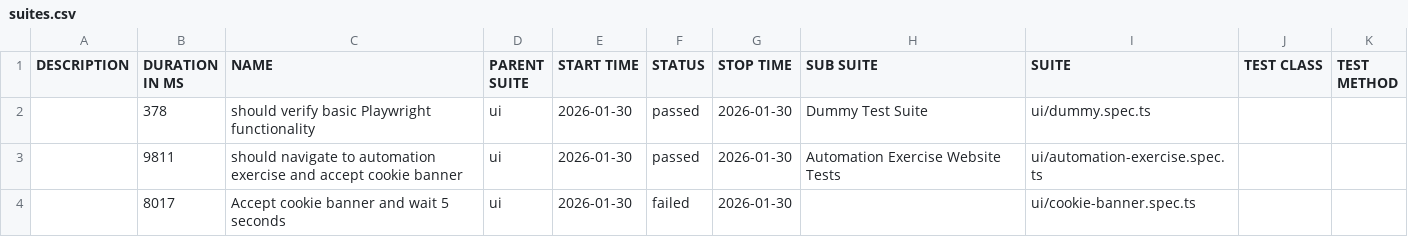
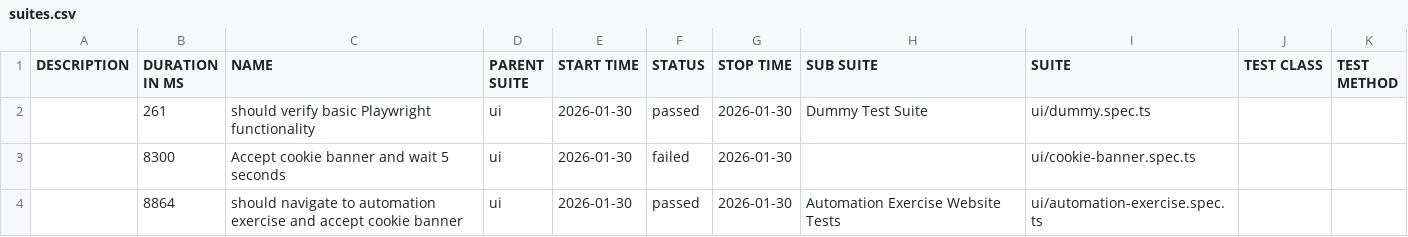
Before and after one commit to L4tabar/playwright-typescript-automation-framework, a CSV file: main/ui/data/suites.csv, drawn as a sheet.

```diff
--- a/main/ui/data/suites.csv
+++ b/main/ui/data/suites.csv
@@ -1,4 +1,4 @@
 "DESCRIPTION","DURATION IN MS","NAME","PARENT SUITE","START TIME","STATUS","STOP TIME","SUB SUITE","SUITE","TEST CLASS","TEST METHOD"
-"","378","should verify basic Playwright functionality","ui","2026-01-30","passed","2026-01-30","Dummy Test Suite","ui/dummy.spec.ts","",""
-"","9811","should navigate to automation exercise and accept cookie banner","ui","2026-01-30","passed","2026-01-30","Automation Exercise Website Tests","ui/automation-exercise.spec.ts","",""
-"","8017","Accept cookie banner and wait 5 seconds","ui","2026-01-30","failed","2026-01-30","","ui/cookie-banner.spec.ts","",""
+"","261","should verify basic Playwright functionality","ui","2026-01-30","passed","2026-01-30","Dummy Test Suite","ui/dummy.spec.ts","",""
+"","8300","Accept cookie banner and wait 5 seconds","ui","2026-01-30","failed","2026-01-30","","ui/cookie-banner.spec.ts","",""
+"","8864","should navigate to automation exercise and accept cookie banner","ui","2026-01-30","passed","2026-01-30","Automation Exercise Website Tests","ui/automation-exercise.spec.ts","",""
```
Also changed, not shown: 53 other files.
